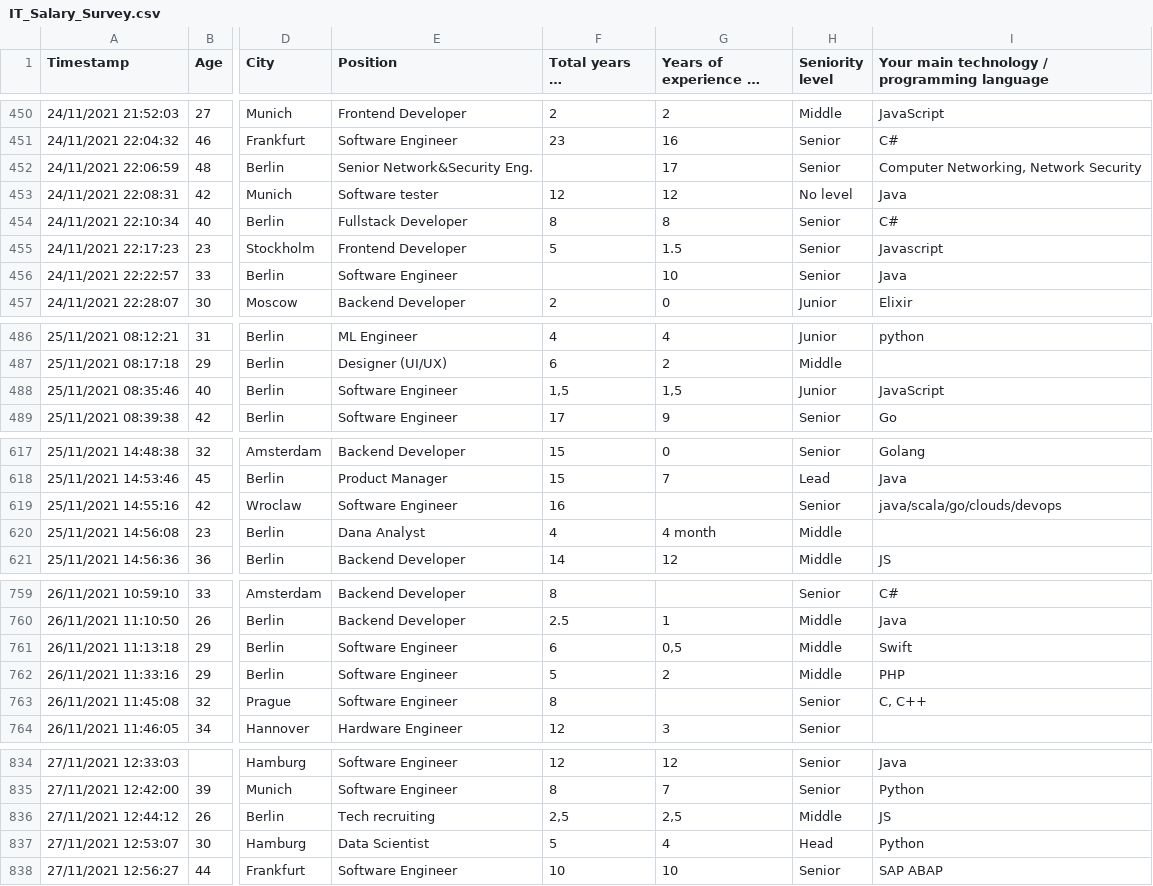
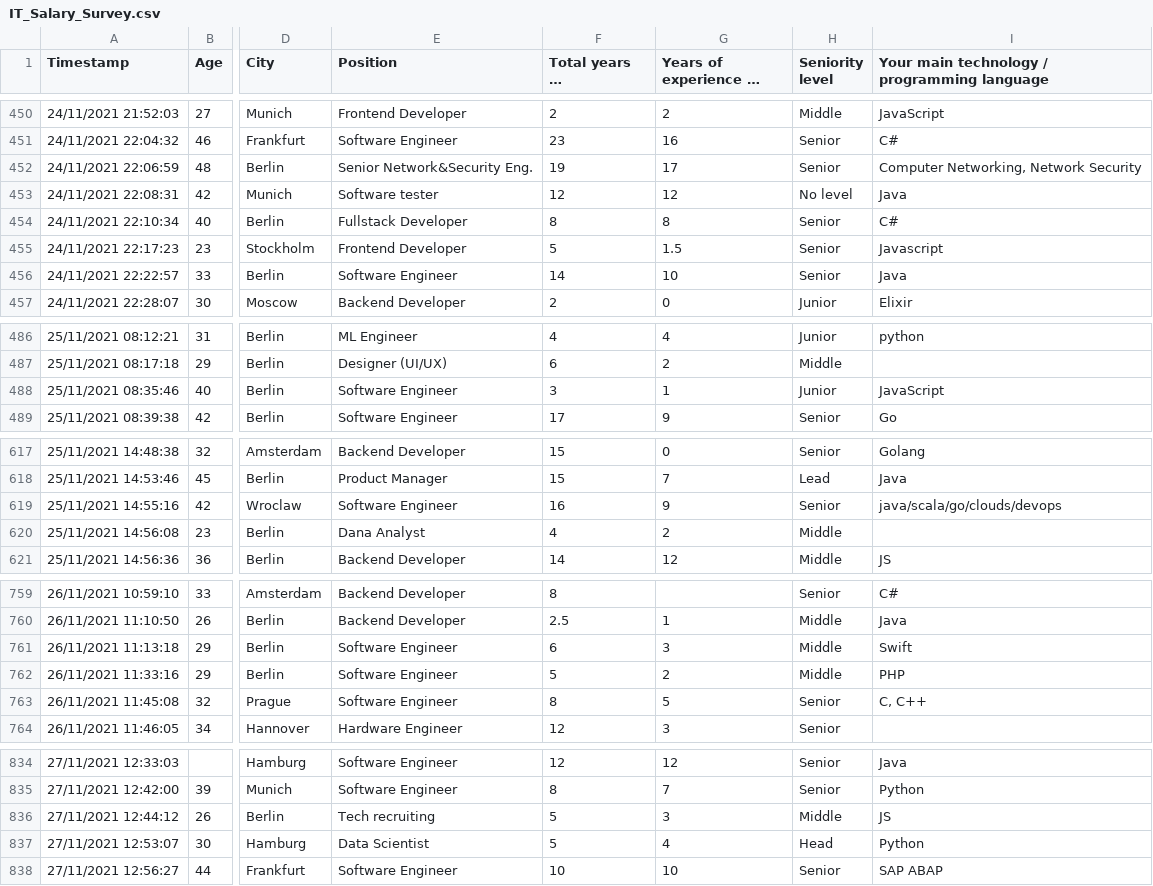
Before and after one commit to Omjavir/Python, a CSV file: ADS/Exp2/IT_Salary_Survey.csv, drawn as a sheet; only a part is shown, gaps mark what is left out; long unchanged cells end in …; the diff covers the shown part only; the diff names each change by its address in the sheet, - before the commit and + after, or states it on an @@ line.

```diff
--- a/ADS/Exp2/IT_Salary_Survey.csv
+++ b/ADS/Exp2/IT_Salary_Survey.csv
-F452 (Total years of experience): (empty)
+F452 (Total years of experience): 19
-F456 (Total years of experience): (empty)
+F456 (Total years of experience): 14
-F488 (Total years of experience): 1,5
+F488 (Total years of experience): 3
-G488 (Years of experience in Germany): 1,5
+G488 (Years of experience in Germany): 1
-G619 (Years of experience in Germany): (empty)
+G619 (Years of experience in Germany): 9
-G620 (Years of experience in Germany): 4 month
+G620 (Years of experience in Germany): 2
-G761 (Years of experience in Germany): 0,5
+G761 (Years of experience in Germany): 3
-G763 (Years of experience in Germany): (empty)
+G763 (Years of experience in Germany): 5
-F836 (Total years of experience): 2,5
+F836 (Total years of experience): 5
-G836 (Years of experience in Germany): 2,5
+G836 (Years of experience in Germany): 3
```
Also changed, not shown: 58 edited cells elsewhere in this file, 49 other files.
